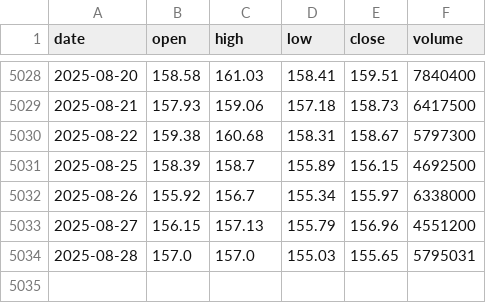
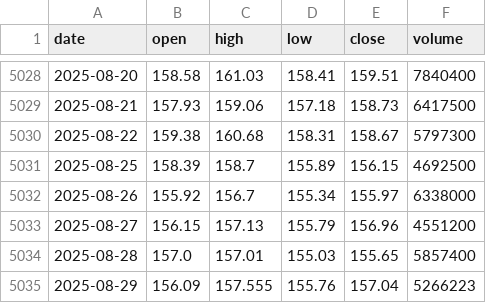
Before and after one commit to LukeGSW/AnalisiCiclica-PG, a CSV file: data/PG/historical_data.csv, drawn as a sheet; only a part is shown, gaps mark what is left out.

```diff
--- a/data/PG/historical_data.csv
+++ b/data/PG/historical_data.csv
@@ -5033,2 +5033,3 @@ date,open,high,low,close,volume
 2025-08-27,156.15,157.13,155.79,156.96,4551200
-2025-08-28,157.0,157.0,155.03,155.65,5795031
+2025-08-28,157.0,157.01,155.03,155.65,5857400
+2025-08-29,156.09,157.555,155.76,157.04,5266223
```
Also changed, not shown: data/PG/signals.csv, 3 other files.
